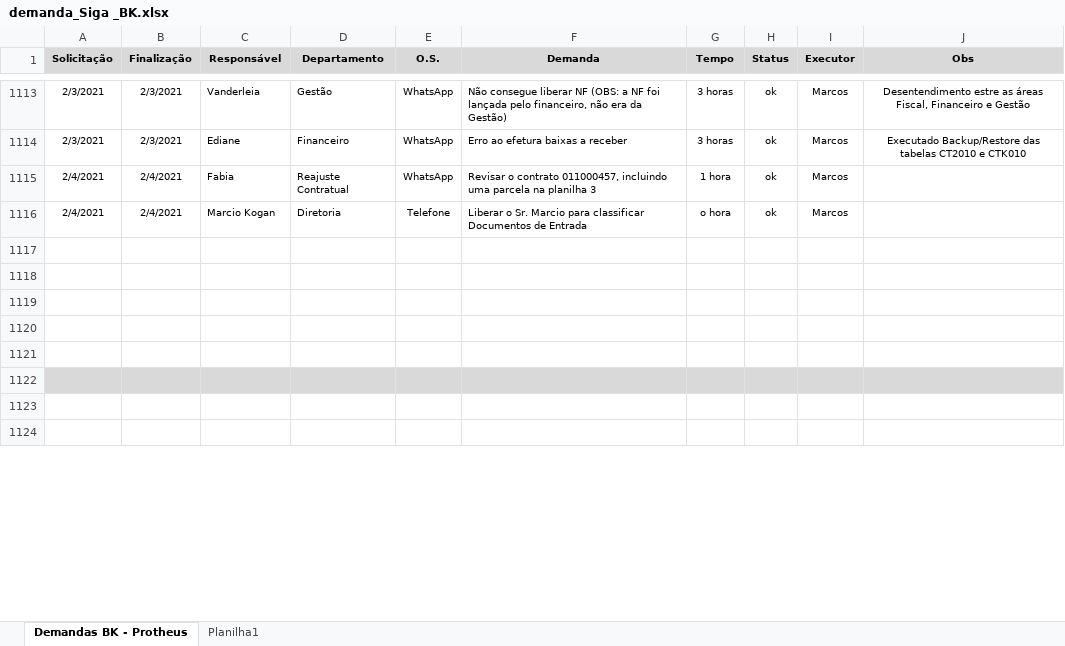
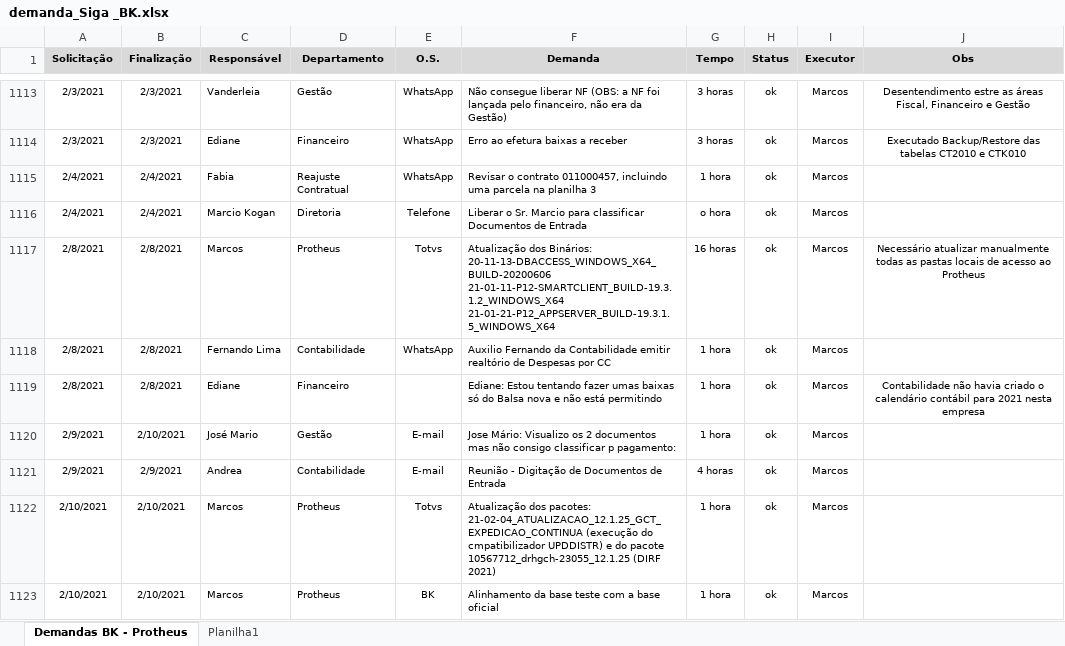
Before and after one commit to marcos-abrahao/bk, an Excel workbook: demanda_Siga _BK.xlsx, sheet Demandas BK - Protheus, drawn as a sheet; only a part is shown, gaps mark what is left out; the shorter side is filled out with more unchanged rows; values as stored, in another font and other column widths than the file's, no borders; ↵ is a line break in a cell; the diff covers the shown part only; the diff names each change by its address in the sheet, - before the commit and + after, or states it on an @@ line.

```diff
--- a/demanda_Siga _BK.xlsx (sheet Demandas BK - Protheus)
+++ b/demanda_Siga _BK.xlsx (sheet Demandas BK - Protheus)
+row 1117: 2/8/2021 | 2/8/2021 | Marcos | Protheus | Totvs | Atualização dos Binários: ↵ 20-11-13-DBACCESS_WINDOWS_X64_BUILD-20200606 ↵ 21-01-11-P12-SMARTCLIENT_BUILD-19.3.1.2_WINDOWS_X64 ↵ 21-01-21-P12_APPSERVER_BUILD-19.3.1.5_WINDOWS_X64 | 16 horas | ok | Marcos | Necessário atualizar manualmente todas as pastas locais de acesso ao Protheus
+row 1118: 2/8/2021 | 2/8/2021 | Fernando Lima | Contabilidade | WhatsApp | Auxilio Fernando da Contabilidade emitir realtório de Despesas por CC | 1 hora | ok | Marcos
+row 1119: 2/8/2021 | 2/8/2021 | Ediane | Financeiro |  | Ediane: Estou tentando fazer umas baixas só do Balsa nova e não está permitindo | 1 hora | ok | Marcos | Contabilidade não havia criado o calendário contábil para 2021 nesta empresa
+row 1120: 2/9/2021 | 2/10/2021 | José Mario | Gestão | E-mail | Jose Mário: Visualizo os 2 documentos mas não consigo classificar p pagamento: | 1 hora | ok | Marcos
+row 1121: 2/9/2021 | 2/9/2021 | Andrea | Contabilidade | E-mail | Reunião - Digitação de Documentos de Entrada | 4 horas | ok | Marcos
+row 1122: 2/10/2021 | 2/10/2021 | Marcos | Protheus | Totvs | Atualização dos pacotes: 21-02-04_ATUALIZACAO_12.1.25_GCT_EXPEDICAO_CONTINUA (execução do cmpatibilizador UPDDISTR) e do pacote 10567712_drhgch-23055_12.1.25 (DIRF 2021) | 1 hora | ok | Marcos
+row 1123: 2/10/2021 | 2/10/2021 | Marcos | Protheus | BK | Alinhamento da base teste com a base oficial | 1 hora | ok | Marcos
```
Also changed, not shown: 6 added rows and 4 edited cells elsewhere in this sheet, 18 other files.
